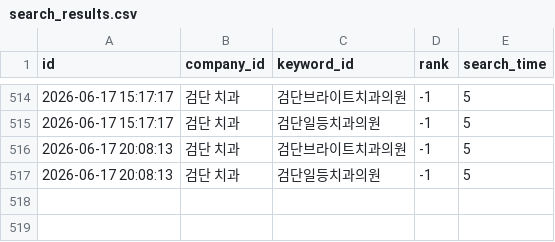
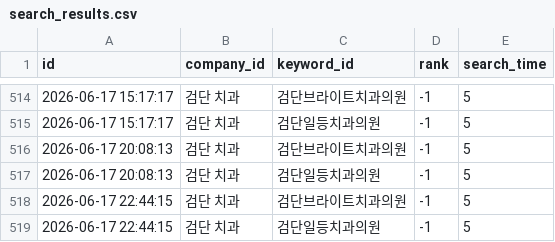
Before and after one commit to dseo1218-blip/naver-place-rank-tracker, a CSV file: data/search_results.csv, drawn as a sheet; only a part is shown, gaps mark what is left out.

```diff
--- a/data/search_results.csv
+++ b/data/search_results.csv
@@ -517 +517,3 @@ id,company_id,keyword_id,rank,search_time
 2026-06-17 20:08:13,검단 치과,검단일등치과의원,-1,5,,
+2026-06-17 22:44:15,검단 치과,검단브라이트치과의원,-1,5,,
+2026-06-17 22:44:15,검단 치과,검단일등치과의원,-1,5,,
```
